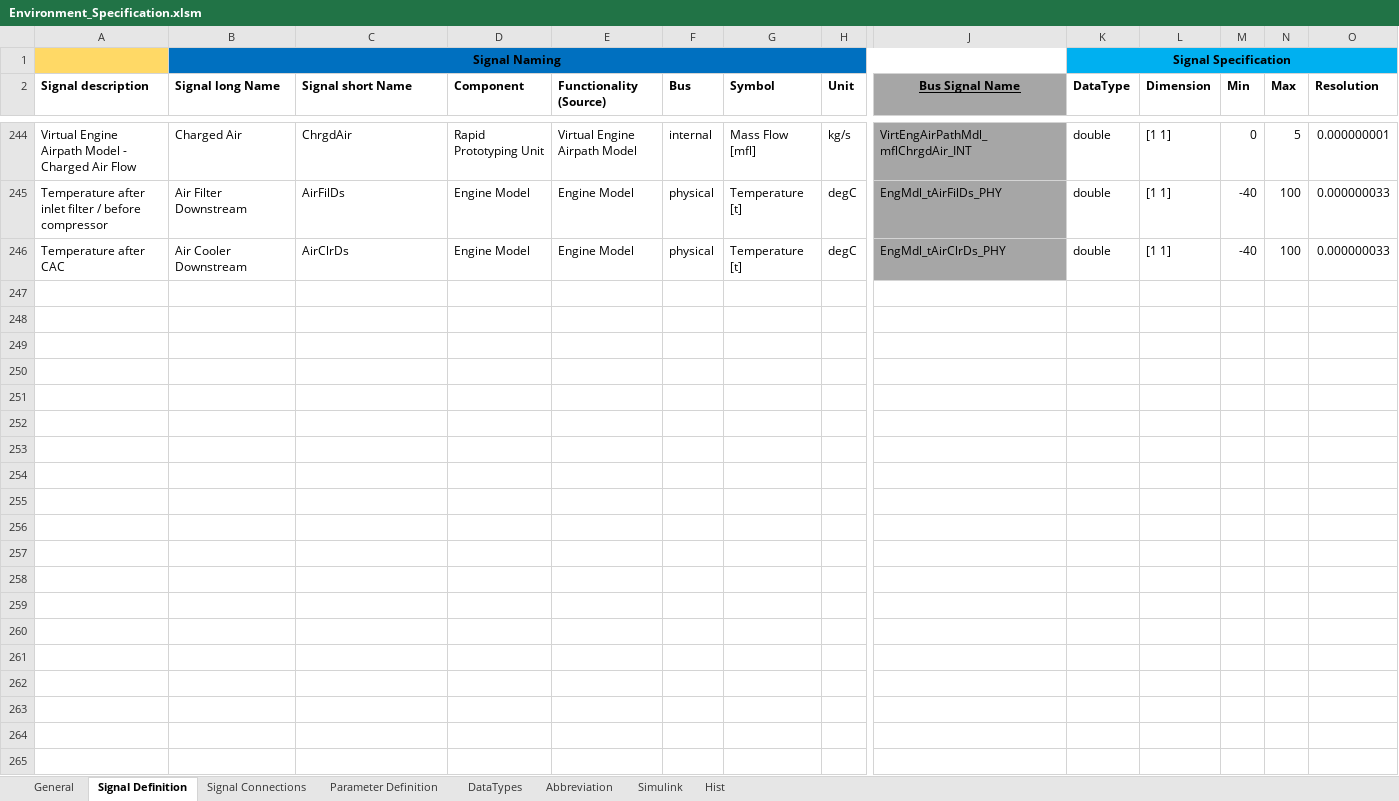
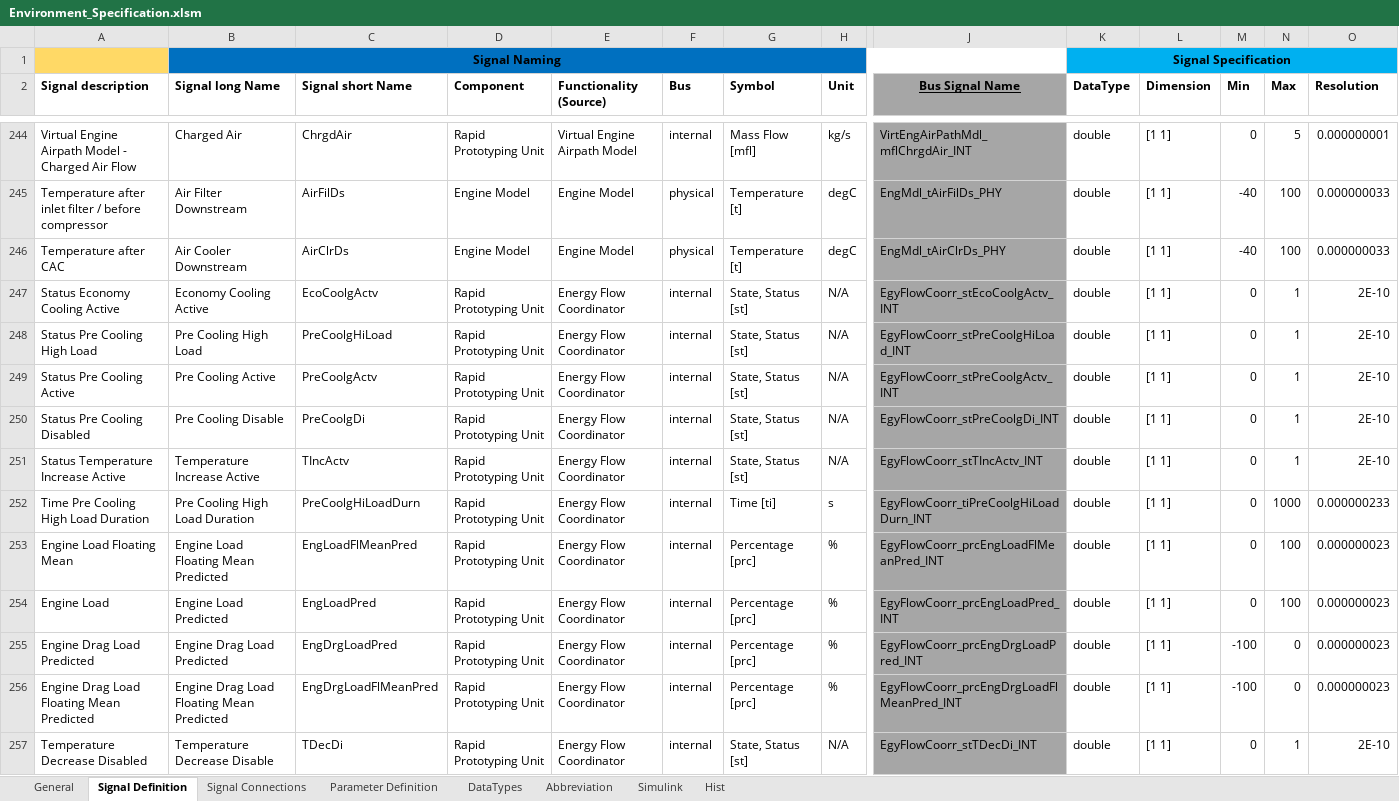
Before and after one commit to eozatay/optitruck_simulator, an Excel workbook: Environment_Specification.xlsm, sheet Signal Definition, drawn as a sheet; only a part is shown, gaps mark what is left out; values as stored, in another font and other column widths than the file's, no borders; charts and pictures not drawn; rows hold the shown columns only; the diff names each change by its address in the sheet, - before the commit and + after, or states it on an @@ line.

```diff
--- a/Environment_Specification.xlsm (sheet Signal Definition)
+++ b/Environment_Specification.xlsm (sheet Signal Definition)
+row 247: Status Economy Cooling Active | Economy Cooling Active | EcoCoolgActv | Rapid Prototyping Unit | Energy Flow Coordinator | internal | State, Status [st] | N/A | EgyFlowCoorr_stEcoCoolgActv_INT | double | [1 1] | 0 | 1 | 2E-10
+row 248: Status Pre Cooling High Load | Pre Cooling High Load | PreCoolgHiLoad | Rapid Prototyping Unit | Energy Flow Coordinator | internal | State, Status [st] | N/A | EgyFlowCoorr_stPreCoolgHiLoad_INT | double | [1 1] | 0 | 1 | 2E-10
+row 249: Status Pre Cooling Active | Pre Cooling Active | PreCoolgActv | Rapid Prototyping Unit | Energy Flow Coordinator | internal | State, Status [st] | N/A | EgyFlowCoorr_stPreCoolgActv_INT | double | [1 1] | 0 | 1 | 2E-10
+row 250: Status Pre Cooling Disabled | Pre Cooling Disable | PreCoolgDi | Rapid Prototyping Unit | Energy Flow Coordinator | internal | State, Status [st] | N/A | EgyFlowCoorr_stPreCoolgDi_INT | double | [1 1] | 0 | 1 | 2E-10
+row 251: Status Temperature Increase Active | Temperature Increase Active | TIncActv | Rapid Prototyping Unit | Energy Flow Coordinator | internal | State, Status [st] | N/A | EgyFlowCoorr_stTIncActv_INT | double | [1 1] | 0 | 1 | 2E-10
+row 252: Time Pre Cooling High Load Duration | Pre Cooling High Load Duration | PreCoolgHiLoadDurn | Rapid Prototyping Unit | Energy Flow Coordinator | internal | Time [ti] | s | EgyFlowCoorr_tiPreCoolgHiLoadDurn_INT | double | [1 1] | 0 | 1000 | 0.000000233
+row 253: Engine Load Floating Mean | Engine Load Floating Mean Predicted | EngLoadFlMeanPred | Rapid Prototyping Unit | Energy Flow Coordinator | internal | Percentage [prc] | % | EgyFlowCoorr_prcEngLoadFlMeanPred_INT | double | [1 1] | 0 | 100 | 0.000000023
+row 254: Engine Load | Engine Load Predicted | EngLoadPred | Rapid Prototyping Unit | Energy Flow Coordinator | internal | Percentage [prc] | % | EgyFlowCoorr_prcEngLoadPred_INT | double | [1 1] | 0 | 100 | 0.000000023
+row 255: Engine Drag Load Predicted | Engine Drag Load Predicted | EngDrgLoadPred | Rapid Prototyping Unit | Energy Flow Coordinator | internal | Percentage [prc] | % | EgyFlowCoorr_prcEngDrgLoadPred_INT | double | [1 1] | -100 | 0 | 0.000000023
+row 256: Engine Drag Load Floating Mean Predicted | Engine Drag Load Floating Mean Predicted | EngDrgLoadFlMeanPred | Rapid Prototyping Unit | Energy Flow Coordinator | internal | Percentage [prc] | % | EgyFlowCoorr_prcEngDrgLoadFlMeanPred_INT | double | [1 1] | -100 | 0 | 0.000000023
+row 257: Temperature Decrease Disabled | Temperature Decrease Disable | TDecDi | Rapid Prototyping Unit | Energy Flow Coordinator | internal | State, Status [st] | N/A | EgyFlowCoorr_stTDecDi_INT | double | [1 1] | 0 | 1 | 2E-10
```
Also changed, not shown: sheet Signal Connections, sheet Abbreviation.
